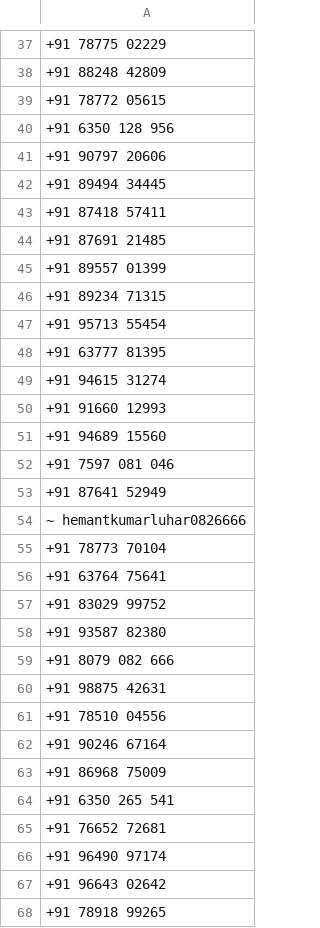
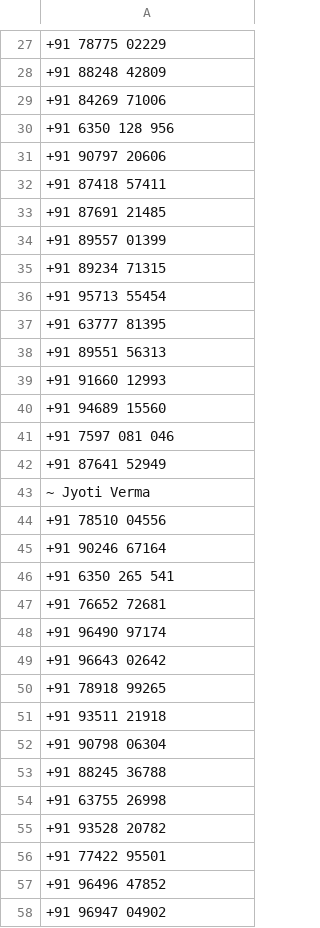
Before and after one commit to Dineshkumarbarupal/base_qfluentwidget_ui, a CSV file: contacts.csv, drawn as a sheet; only a part is shown, gaps mark what is left out; the shorter side is filled out with more unchanged rows; removed rows and columns are numbered as before the commit, all else as after; the diff covers the shown part only; the diff names each change by its address in the sheet, - before the commit and + after, or states it on an @@ line.

```diff
--- a/contacts.csv
+++ b/contacts.csv
-A29: +91 78772 05615
+A29: +91 84269 71006
-row 42: +91 89494 34445
-A38: +91 94615 31274
+A38: +91 89551 56313
-A43: ~ hemantkumarluhar0826666
+A43: ~ Jyoti Verma
-row 55: +91 78773 70104
-row 56: +91 63764 75641
-row 57: +91 83029 99752
-row 58: +91 93587 82380
-row 59: +91 8079 082 666
-row 60: +91 98875 42631
-row 63: +91 86968 75009
```
Also changed, not shown: 2 added rows, 38 removed rows, 10 moved rows and 14 edited cells elsewhere in this file, 14 other files.
